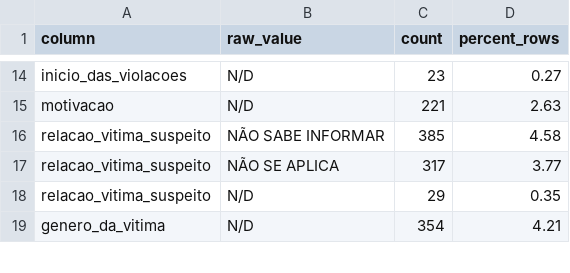
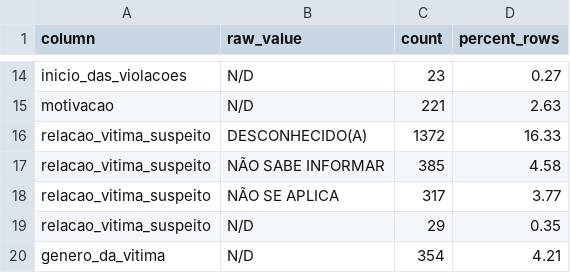
Before and after one commit to janaelsondias/eda-disque100, a CSV file: eda/outputs/step_02_data_quality/semantic_missing_detail.csv, drawn as a sheet; only a part is shown, gaps mark what is left out.

```diff
--- a/eda/outputs/step_02_data_quality/semantic_missing_detail.csv
+++ b/eda/outputs/step_02_data_quality/semantic_missing_detail.csv
@@ -15,2 +15,3 @@ inicio_das_violacoes,N/D,23,0.27
 motivacao,N/D,221,2.63
+relacao_vitima_suspeito,DESCONHECIDO(A),1372,16.33
 relacao_vitima_suspeito,NÃO SABE INFORMAR,385,4.58
```
Also changed, not shown: eda/outputs/step_02_data_quality/before_after_normalization.csv, eda/outputs/step_02_data_quality/completeness_profile.csv, 27 other files.
